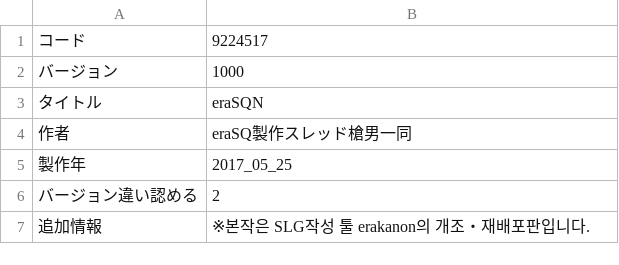
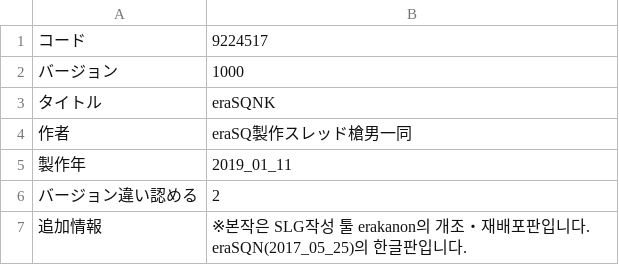
Before and after one commit to ammonia1815/EraSQNK, a CSV file: CSV/GAMEBASE.CSV, drawn as a sheet; the diff names each change by its address in the sheet, - before the commit and + after, or states it on an @@ line.

```diff
--- a/CSV/GAMEBASE.CSV
+++ b/CSV/GAMEBASE.CSV
-B3: eraSQN
+B3: eraSQNK
-B5: 2017_05_25
+B5: 2019_01_11
-B7: …입니다.
+B7: …입니다. eraSQN(2017_05_25)의 한글판입니다.
```
Also changed, not shown: 12 other files.
